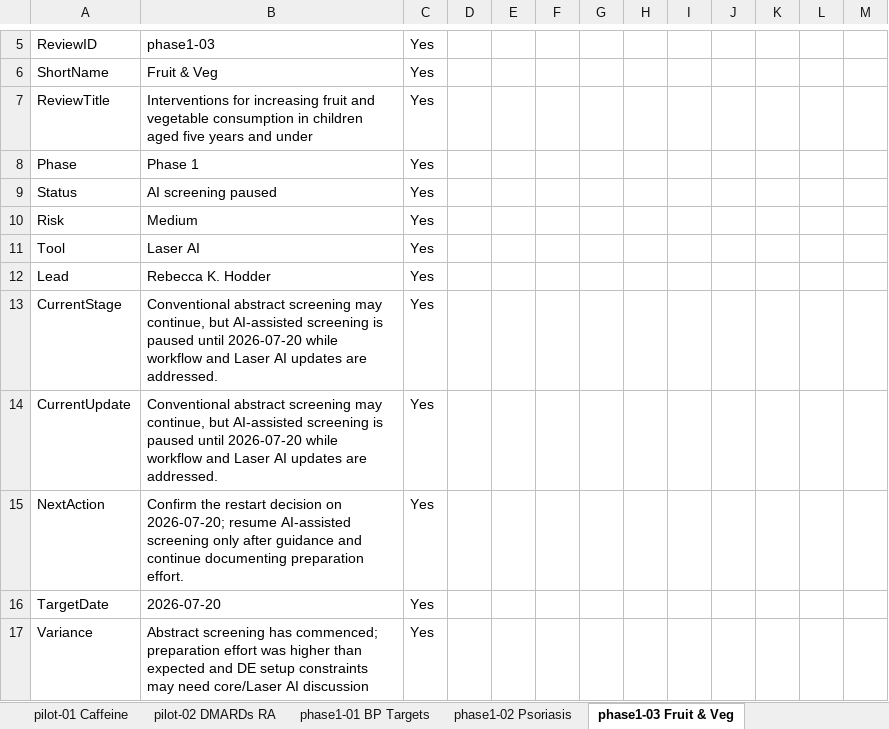
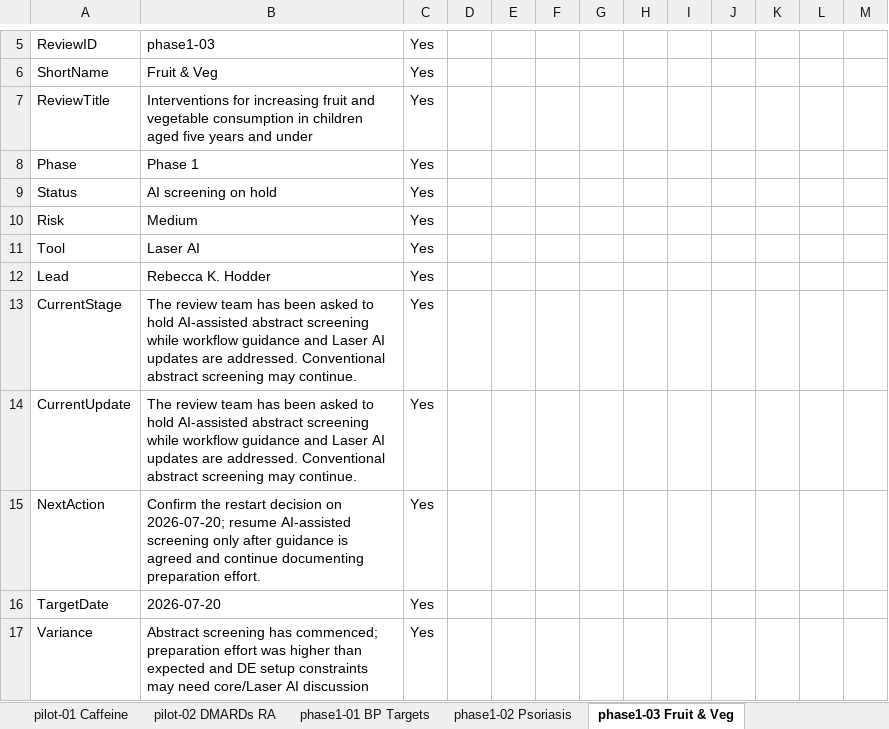
Before and after one commit to pkrishnakishore/Cochrane, an Excel workbook: AI-Platform-Study/dashboard/cochrane_dashboard_backend_template.xlsx, sheet phase1-03 Fruit & Veg, drawn as a sheet; only a part is shown, gaps mark what is left out; values as stored, in another font and other column widths than the file's, no borders; table styles not drawn; the diff names each change by its address in the sheet, - before the commit and + after, or states it on an @@ line.

Commit message:
Hold Fruit and Veg AI screening

```diff
--- a/AI-Platform-Study/dashboard/cochrane_dashboard_backend_template.xlsx (sheet phase1-03 Fruit & Veg)
+++ b/AI-Platform-Study/dashboard/cochrane_dashboard_backend_template.xlsx (sheet phase1-03 Fruit & Veg)
-B9: AI screening paused
+B9: AI screening on hold
-B13:B14: Conventional abstract screening may continue, but AI-assisted screening is paused until 2026-07-20 while workflow and Laser AI updates are addressed.
+B13:B14: The review team has been asked to hold AI-assisted abstract screening while workflow guidance and Laser AI updates are addressed. Conventional abstract screening may continue.
-B15: …after guidance and continue…
+B15: …after guidance is agreed and continue…
```
Also changed, not shown: sheet Review_Index, AI-Platform-Study/dashboard/data/cochrane_dashboard_backend_template.xlsx, 1 other file.
